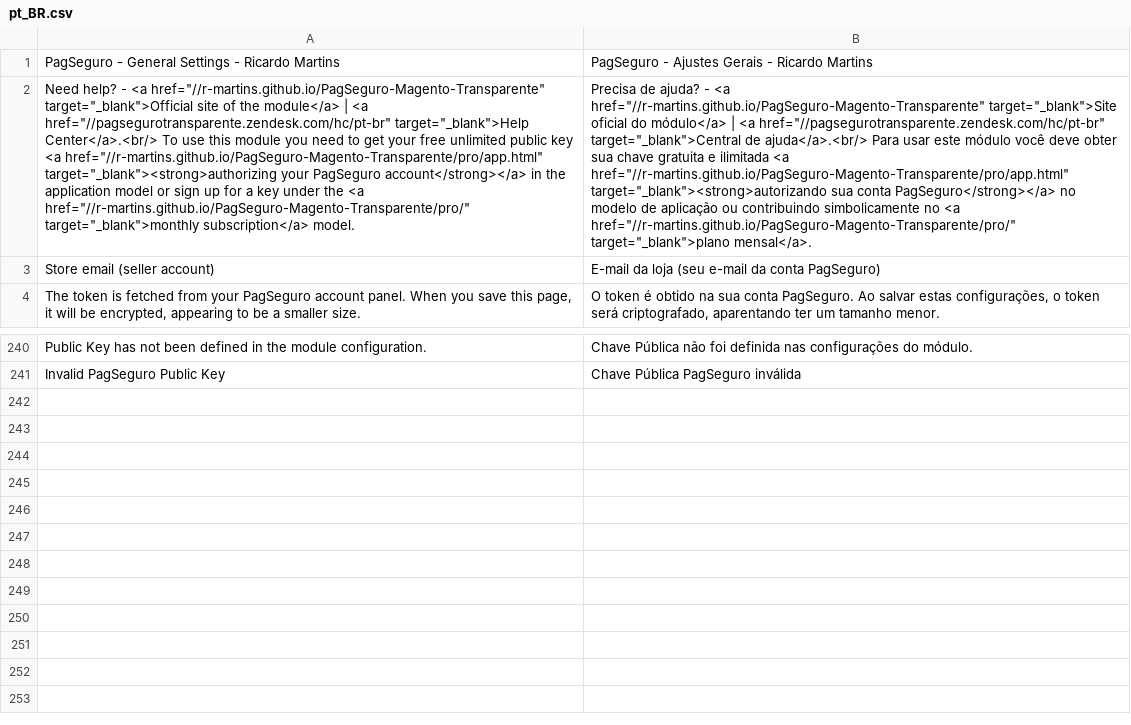
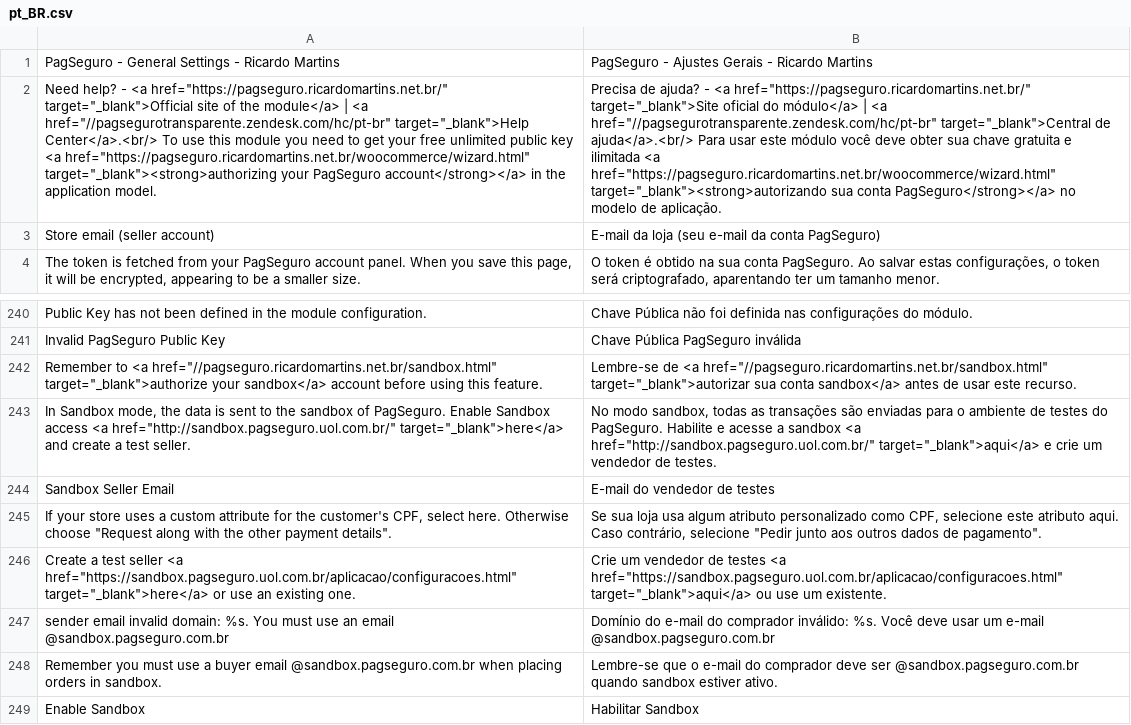
Before and after one commit to r-martins/PagSeguro-Magento-Transparente-M2, a CSV file: i18n/pt_BR.csv, drawn as a sheet; only a part is shown, gaps mark what is left out; removed rows and columns are numbered as before the commit, all else as after; the diff names each change by its address in the sheet, - before the commit and + after, or states it on an @@ line.

Commit message:
Suporte à Sandbox adicionado (Closes #174160060)

```diff
--- a/i18n/pt_BR.csv
+++ b/i18n/pt_BR.csv
-row 2: Need help? - <a href="//r-martins.github.io/PagSeguro-Magento-Transparente" target="_blank">Official site of the module</a> | <a href="//pagsegurotransparente.zendesk.com/hc/pt-br" target="_blank">Help Center</a>.<br/> To use this module you need to get your free unlimited public key <a href="//r-martins.github.io/PagSeguro-Magento-Transparente/pro/app.html" target="_blank"><strong>authorizing your PagSeguro account</strong></a> in the application model or sign up for a key under the <a href="//r-martins.github.io/PagSeguro-Magento-Transparente/pro/" target="_blank">monthly subscription</a> model. | Precisa de ajuda? - <a href="//r-martins.github.io/PagSeguro-Magento-Transparente" target="_blank">Site oficial do módulo</a> | <a href="//pagsegurotransparente.zendesk.com/hc/pt-br" target="_blank">Central de ajuda</a>.<br/> Para usar este módulo você deve obter sua chave gratuita e ilimitada <a href="//r-martins.github.io/PagSeguro-Magento-Transparente/pro/app.html" target="_blank"><strong>autorizando sua conta PagSeguro</strong></a> no modelo de aplicação ou contribuindo simbolicamente no <a href="//r-martins.github.io/PagSeguro-Magento-Transparente/pro/" target="_blank">plano mensal</a>.
+row 2: Need help? - <a href="https://pagseguro.ricardomartins.net.br/" target="_blank">Official site of the module</a> | <a href="//pagsegurotransparente.zendesk.com/hc/pt-br" target="_blank">Help Center</a>.<br/> To use this module you need to get your free unlimited public key <a href="https://pagseguro.ricardomartins.net.br/woocommerce/wizard.html" target="_blank"><strong>authorizing your PagSeguro account</strong></a> in the application model. | Precisa de ajuda? - <a href="https://pagseguro.ricardomartins.net.br/" target="_blank">Site oficial do módulo</a> | <a href="//pagsegurotransparente.zendesk.com/hc/pt-br" target="_blank">Central de ajuda</a>.<br/> Para usar este módulo você deve obter sua chave gratuita e ilimitada <a href="https://pagseguro.ricardomartins.net.br/woocommerce/wizard.html" target="_blank"><strong>autorizando sua conta PagSeguro</strong></a> no modelo de aplicação.
+row 242: Remember to <a href="//pagseguro.ricardomartins.net.br/sandbox.html" target="_blank">authorize your sandbox</a> account before using this feature. | Lembre-se de <a href="//pagseguro.ricardomartins.net.br/sandbox.html" target="_blank">autorizar sua conta sandbox</a> antes de usar este recurso.
+row 243: In Sandbox mode, the data is sent to the sandbox of PagSeguro. Enable Sandbox access <a href="http://sandbox.pagseguro.uol.com.br/" target="_blank">here</a> and create a test seller. | No modo sandbox, todas as transações são enviadas para o ambiente de testes do PagSeguro. Habilite e acesse a sandbox <a href="http://sandbox.pagseguro.uol.com.br/" target="_blank">aqui</a> e crie um vendedor de testes.
+row 244: Sandbox Seller Email | E-mail do vendedor de testes
+row 245: If your store uses a custom attribute for the customer's CPF, select here. Otherwise choose "Request along with the other payment details". | Se sua loja usa algum atributo personalizado como CPF, selecione este atributo aqui. Caso contrário, selecione "Pedir junto aos outros dados de pagamento".
+row 246: Create a test seller <a href="https://sandbox.pagseguro.uol.com.br/aplicacao/configuracoes.html" target="_blank">here</a> or use an existing one. | Crie um vendedor de testes <a href="https://sandbox.pagseguro.uol.com.br/aplicacao/configuracoes.html" target="_blank">aqui</a> ou use um existente.
+row 247: sender email invalid domain: %s. You must use an email @sandbox.pagseguro.com.br | Domínio do e-mail do comprador inválido: %s. Você deve usar um e-mail @sandbox.pagseguro.com.br
+row 248: Remember you must use a buyer email @sandbox.pagseguro.com.br when placing orders in sandbox. | Lembre-se que o e-mail do comprador deve ser @sandbox.pagseguro.com.br quando sandbox estiver ativo.
+row 249: Enable Sandbox | Habilitar Sandbox
```
Also changed, not shown: 22 other files.
